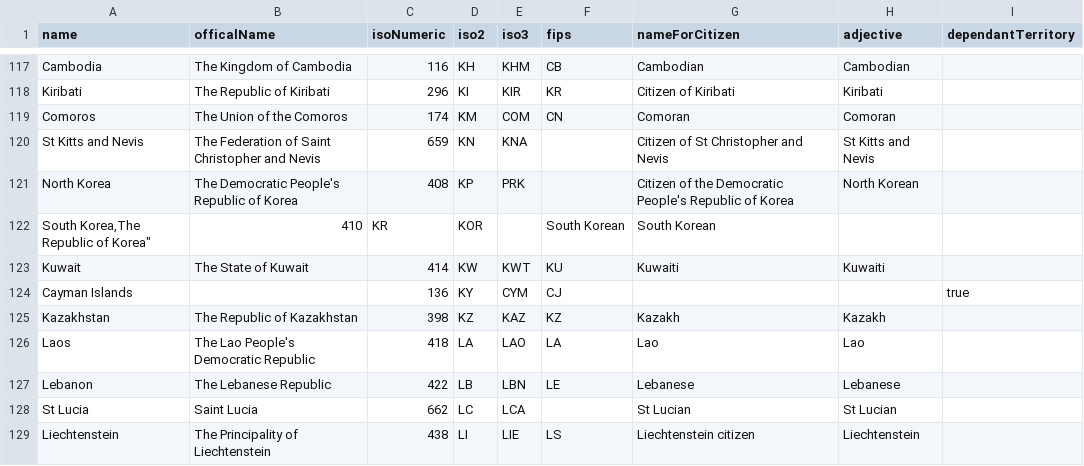
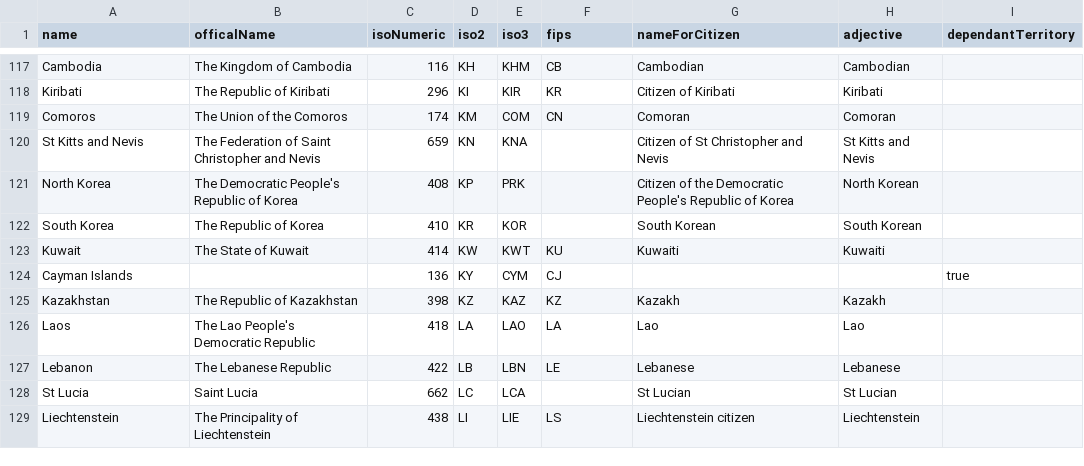
Before and after one commit to tinata/tinata, a CSV file: data/csv/countries.csv, drawn as a sheet; only a part is shown, gaps mark what is left out; removed rows and columns are numbered as before the commit, all else as after; the diff names each change by its address in the sheet, - before the commit and + after, or states it on an @@ line.

Commit message:
Fix for typo in countries.csv

```diff
--- a/data/csv/countries.csv
+++ b/data/csv/countries.csv
-row 122: South Korea,The Republic of Korea" | 410 | KR | KOR |  | South Korean | South Korean
+row 122: South Korea | The Republic of Korea | 410 | KR | KOR |  | South Korean | South Korean
```
